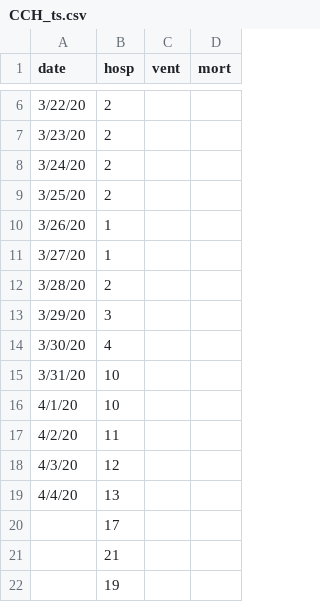
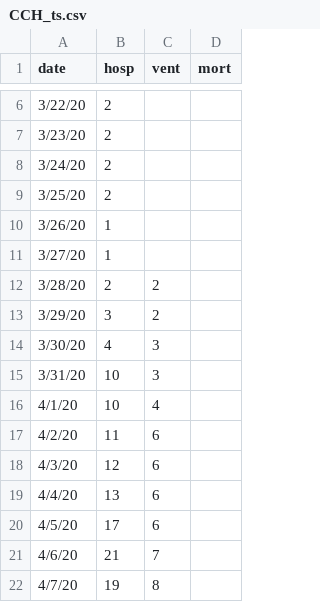
Before and after one commit to pennsignals/bayes-chime, a CSV file: data/CCH_ts.csv, drawn as a sheet; only a part is shown, gaps mark what is left out.

Commit message:
Update CCH_ts.csv

```diff
--- a/data/CCH_ts.csv
+++ b/data/CCH_ts.csv
@@ -11,12 +11,12 @@
 3/27/20,1,,
-3/28/20,2,,
-3/29/20,3,,
-3/30/20,4,,
-3/31/20,10,,
-4/1/20,10,,
-4/2/20,11,,
-4/3/20,12,,
-4/4/20,13,,
-,17,,
-,21,,
-,19,,
+3/28/20,2,2,
+3/29/20,3,2,
+3/30/20,4,3,
+3/31/20,10,3,
+4/1/20,10,4,
+4/2/20,11,6,
+4/3/20,12,6,
+4/4/20,13,6,
+4/5/20,17,6,
+4/6/20,21,7,
+4/7/20,19,8,
```
